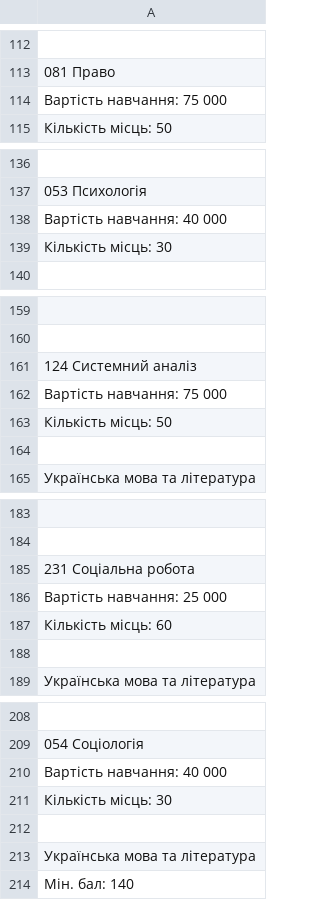
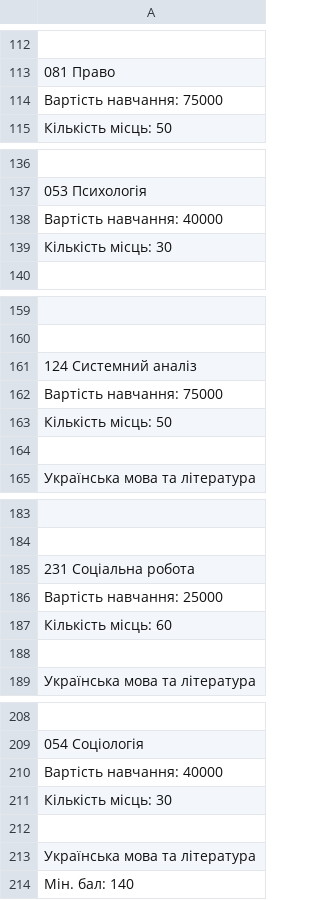
Before and after one commit to Tsalyk/vstup_project, a CSV file: chance_flask/data/coefficients.csv, drawn as a sheet; only a part is shown, gaps mark what is left out; the diff covers the shown part only.

```diff
--- a/chance_flask/data/coefficients.csv
+++ b/chance_flask/data/coefficients.csv
@@ -113,3 +113,3 @@
 081 Право
-Вартість навчання: 75 000
+Вартість навчання: 75000
 Кількість місць:  50
@@ -137,3 +137,3 @@
 053 Психологія
-Вартість навчання: 40 000
+Вартість навчання: 40000
 Кількість місць:  30
@@ -161,3 +161,3 @@
 124 Системний аналіз
-Вартість навчання: 75 000
+Вартість навчання: 75000
 Кількість місць:  50
@@ -185,3 +185,3 @@
 231 Соціальна робота
-Вартість навчання: 25 000
+Вартість навчання: 25000
 Кількість місць:  60
@@ -209,3 +209,3 @@
 054 Соціологія
-Вартість навчання: 40 000
+Вартість навчання: 40000
 Кількість місць:  30
```
Also changed, not shown: 6 edited cells elsewhere in this file.
